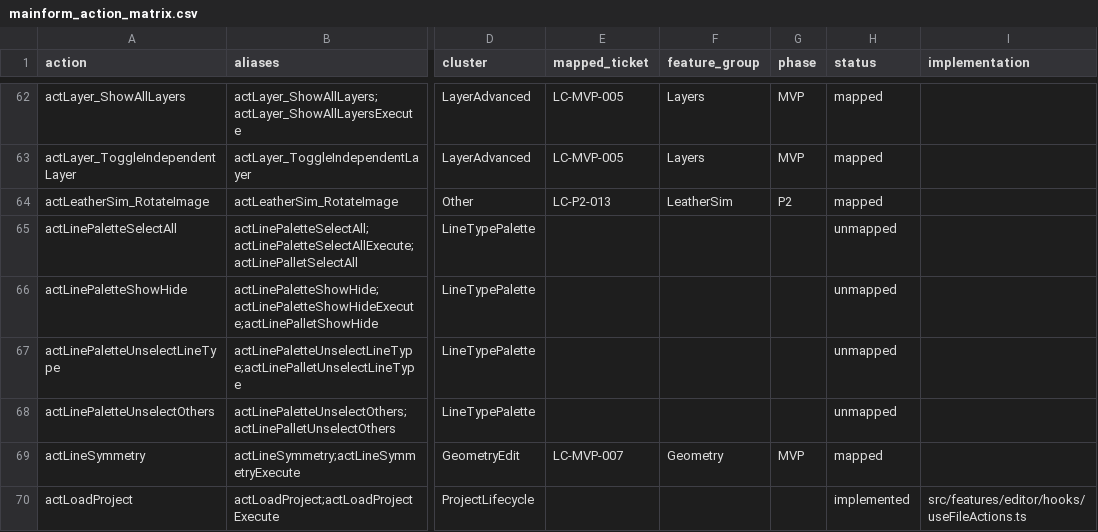
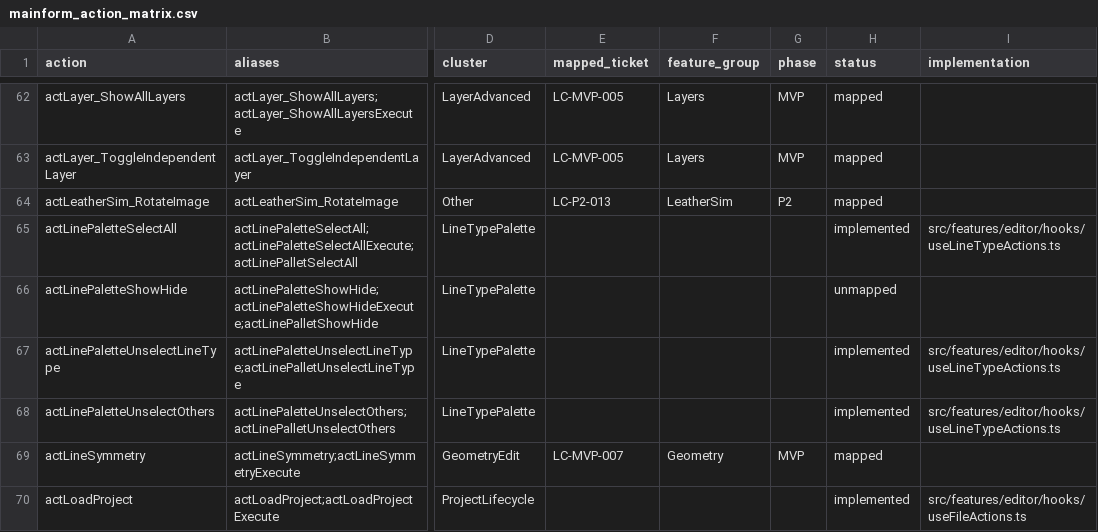
Before and after one commit to ahzs645/LeatherCad, a CSV file: mainform_action_matrix.csv, drawn as a sheet; only a part is shown, gaps mark what is left out; the diff covers the shown part only; the diff names each change by its address in the sheet, - before the commit and + after, or states it on an @@ line.

Commit message:
feat: enhance line type palette with selection actions and improve geometry editing capabilities
- Added selection actions to LineTypePalette for selecting all visible line types, unselecting active line type, and unselecting other line types.
- Refactored SpecifyRotationModal and SpecifyScaleModal to remove unnecessary useEffect hooks.
- Updated useCanvasInteractions to include custom snap points.
- Expanded useEditorModalStackProps and useEditorTopbarProps to handle new line type selection actions.
- Introduced new geometry editing actions: handleCenterLineBetweenSelection, handleEditSelectedLineAngle, handleDeleteDuplicates, and handleSplitIntoN.
- Implemented boundary drawing functionality with buildBoundaryLines and convexHull.
- Added tests for new geometry editing operations and their expected behaviors.

```diff
--- a/mainform_action_matrix.csv
+++ b/mainform_action_matrix.csv
-H65 (status): unmapped
+H65 (status): implemented
-I65 (implementation): (empty)
+I65 (implementation): src/features/editor/hooks/useLineTypeActions.ts
-H67:H68 (status): unmapped
+H67:H68 (status): implemented
-I67:I68 (implementation): (empty)
+I67:I68 (implementation): src/features/editor/hooks/useLineTypeActions.ts
```
Also changed, not shown: 46 edited cells elsewhere in this file, 14 other files.
